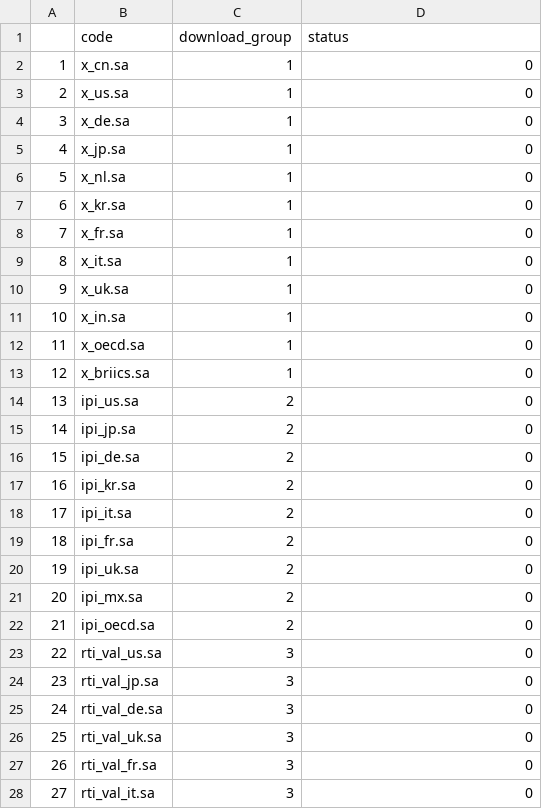
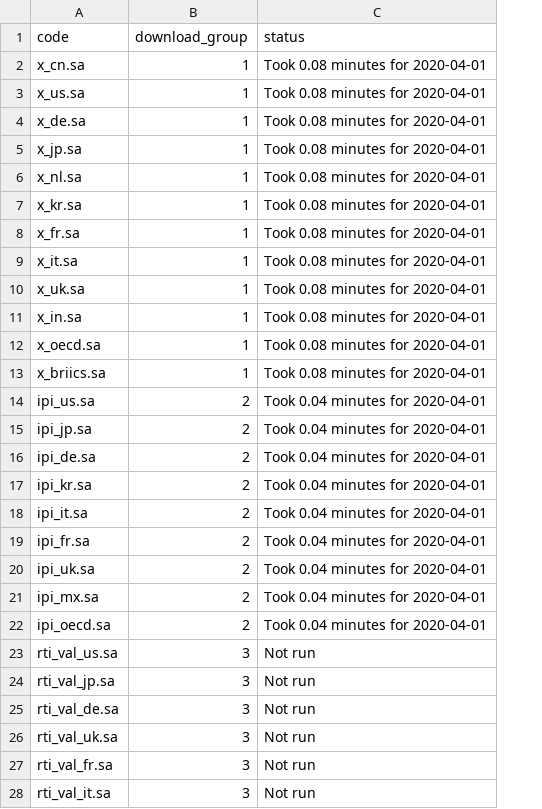
Before and after one commit to dhopp1-UNCTAD/nowcast_data_update, a CSV file: refactor/output/2020-04-01_log.csv, drawn as a sheet; only a part is shown; removed rows and columns are numbered as before the commit, all else as after; the diff covers the shown part only; the diff names each change by its address in the sheet, - before the commit and + after, or states it on an @@ line.

```diff
--- a/refactor/output/2020-04-01_log.csv
+++ b/refactor/output/2020-04-01_log.csv
-column A, rows 2-28: 1 | 2 | 3 | 4 | 5 | 6 | 7 | 8 | 9 | 10 | 11 | 12 | 13 | 14 | 15 | 16 | 17 | 18 | 19 | 20 | 21 | 22 | 23 | 24 | 25 | 26 | 27
-C2:C13 (status): 0
+C2:C13 (status): Took 0.08 minutes for 2020-04-01
-C14:C22 (status): 0
+C14:C22 (status): Took 0.04 minutes for 2020-04-01
-C23:C28 (status): 0
+C23:C28 (status): Not run
```
Also changed, not shown: 107 edited cells elsewhere in this file, refactor/helper/historical.csv, refactor/output/2020-04-01_database.csv, 2 other files.
